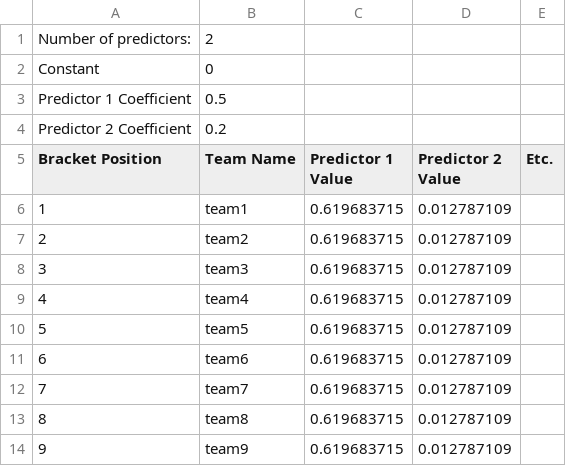
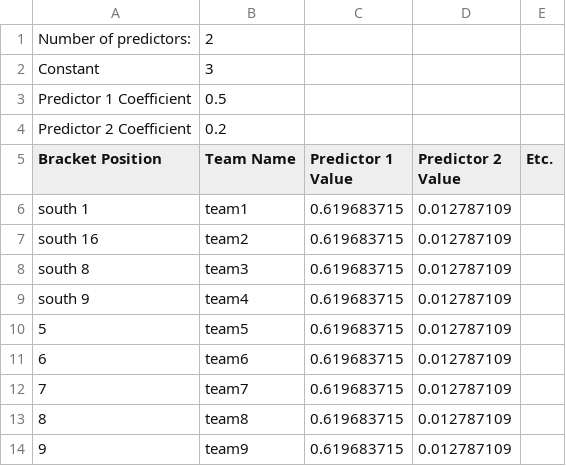
Before and after one commit to tongning/ncaasim, a CSV file: settings.csv, drawn as a sheet; only a part is shown.

```diff
--- a/settings.csv
+++ b/settings.csv
@@ -1,3 +1,3 @@
 Number of predictors:,2,,,
-Constant,0,,,
+Constant,3,,,
 Predictor 1 Coefficient,0.5,,,
@@ -5,6 +5,6 @@ Predictor 2 Coefficient,0.2,,,
 Bracket Position,Team Name,Predictor 1 Value,Predictor 2 Value,Etc.
-1,team1,0.619683715,0.012787109,
-2,team2,0.619683715,0.012787109,
-3,team3,0.619683715,0.012787109,
-4,team4,0.619683715,0.012787109,
+south 1,team1,0.619683715,0.012787109,
+south 16,team2,0.619683715,0.012787109,
+south 8,team3,0.619683715,0.012787109,
+south  9,team4,0.619683715,0.012787109,
 5,team5,0.619683715,0.012787109,
```
Also changed, not shown: 1 other file.
